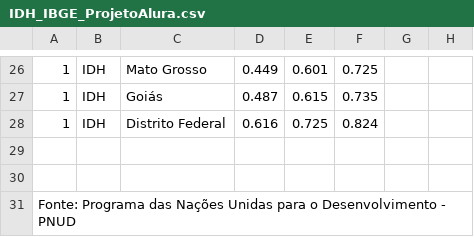
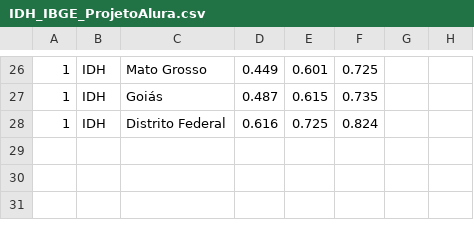
Before and after one commit to mathkopp/Projeto_Alura_Imersao_Dados, a CSV file: IDH_IBGE_ProjetoAlura.csv, drawn as a sheet; only a part is shown, gaps mark what is left out.

Commit message:
Update IDH_IBGE_ProjetoAlura.csv

```diff
--- a/IDH_IBGE_ProjetoAlura.csv
+++ b/IDH_IBGE_ProjetoAlura.csv
@@ -28,4 +28 @@
 "1","IDH","Distrito Federal","0.616","0.725","0.824","",""
-
-
-Fonte: Programa das Nações Unidas para o Desenvolvimento - PNUD
```
